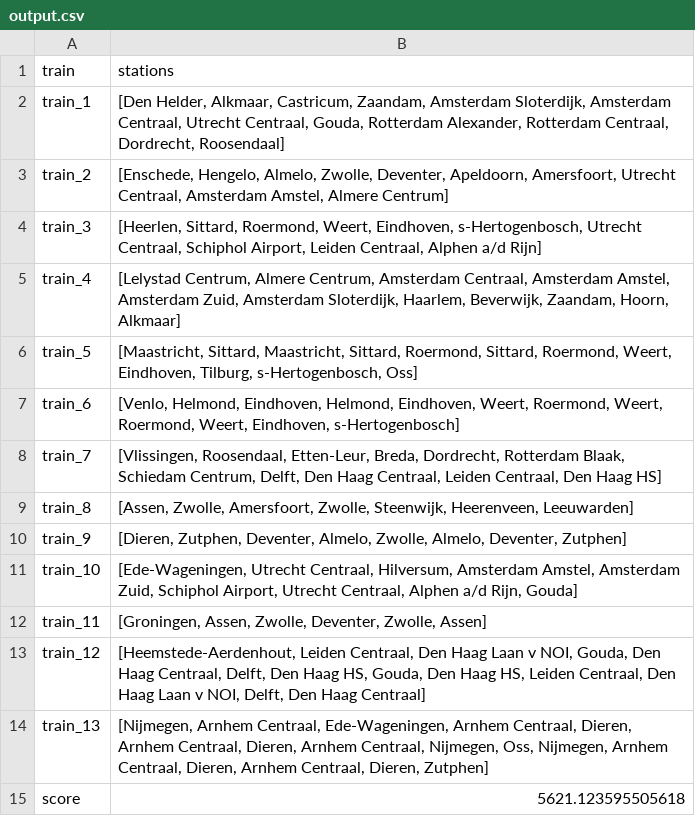
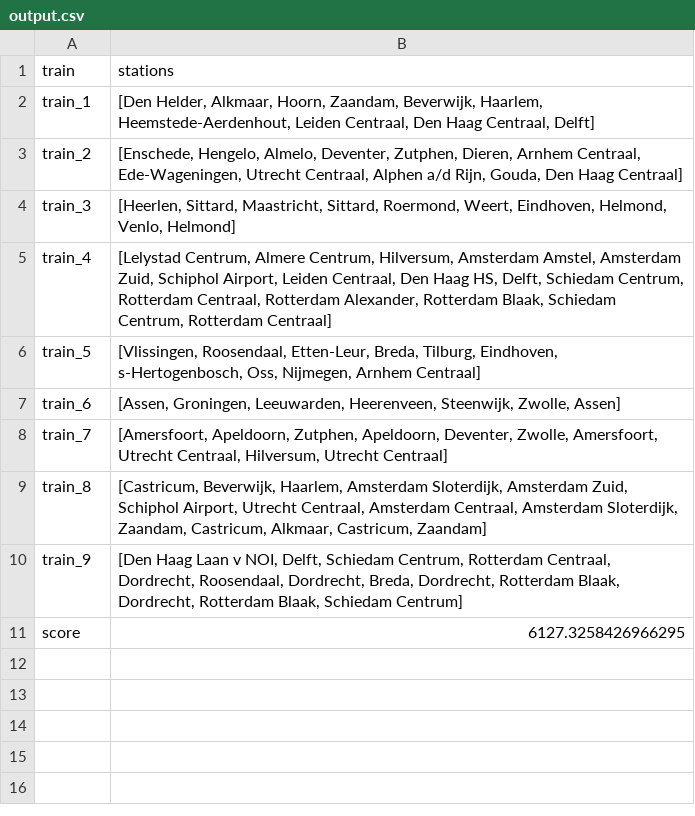
Before and after one commit to LauraKoelewijn/InvalidSlugz, a CSV file: output/output.csv, drawn as a sheet.

```diff
--- a/output/output.csv
+++ b/output/output.csv
@@ -1,15 +1,11 @@
 train,stations
-train_1,"[Den Helder, Alkmaar, Castricum, Zaandam, Amsterdam Sloterdijk, Amsterdam Centraal, Utrecht Centraal, Gouda, Rotterdam Alexander, Rotterdam Centraal, Dordrecht, Roosendaal]"
-train_2,"[Enschede, Hengelo, Almelo, Zwolle, Deventer, Apeldoorn, Amersfoort, Utrecht Centraal, Amsterdam Amstel, Almere Centrum]"
-train_3,"[Heerlen, Sittard, Roermond, Weert, Eindhoven, s-Hertogenbosch, Utrecht Centraal, Schiphol Airport, Leiden Centraal, Alphen a/d Rijn]"
-train_4,"[Lelystad Centrum, Almere Centrum, Amsterdam Centraal, Amsterdam Amstel, Amsterdam Zuid, Amsterdam Sloterdijk, Haarlem, Beverwijk, Zaandam, Hoorn, Alkmaar]"
-train_5,"[Maastricht, Sittard, Maastricht, Sittard, Roermond, Sittard, Roermond, Weert, Eindhoven, Tilburg, s-Hertogenbosch, Oss]"
-train_6,"[Venlo, Helmond, Eindhoven, Helmond, Eindhoven, Weert, Roermond, Weert, Roermond, Weert, Eindhoven, s-Hertogenbosch]"
-train_7,"[Vlissingen, Roosendaal, Etten-Leur, Breda, Dordrecht, Rotterdam Blaak, Schiedam Centrum, Delft, Den Haag Centraal, Leiden Centraal, Den Haag HS]"
-train_8,"[Assen, Zwolle, Amersfoort, Zwolle, Steenwijk, Heerenveen, Leeuwarden]"
-train_9,"[Dieren, Zutphen, Deventer, Almelo, Zwolle, Almelo, Deventer, Zutphen]"
-train_10,"[Ede-Wageningen, Utrecht Centraal, Hilversum, Amsterdam Amstel, Amsterdam Zuid, Schiphol Airport, Utrecht Centraal, Alphen a/d Rijn, Gouda]"
-train_11,"[Groningen, Assen, Zwolle, Deventer, Zwolle, Assen]"
-train_12,"[Heemstede-Aerdenhout, Leiden Centraal, Den Haag Laan v NOI, Gouda, Den Haag Centraal, Delft, Den Haag HS, Gouda, Den Haag HS, Leiden Centraal, Den Haag Laan v NOI, Delft, Den Haag Centraal]"
-train_13,"[Nijmegen, Arnhem Centraal, Ede-Wageningen, Arnhem Centraal, Dieren, Arnhem Centraal, Dieren, Arnhem Centraal, Nijmegen, Oss, Nijmegen, Arnhem Centraal, Dieren, Arnhem Centraal, Dieren, Zutphen]"
-score,5621.123595505618
+train_1,"[Den Helder, Alkmaar, Hoorn, Zaandam, Beverwijk, Haarlem, Heemstede-Aerdenhout, Leiden Centraal, Den Haag Centraal, Delft]"
+train_2,"[Enschede, Hengelo, Almelo, Deventer, Zutphen, Dieren, Arnhem Centraal, Ede-Wageningen, Utrecht Centraal, Alphen a/d Rijn, Gouda, Den Haag Centraal]"
+train_3,"[Heerlen, Sittard, Maastricht, Sittard, Roermond, Weert, Eindhoven, Helmond, Venlo, Helmond]"
+train_4,"[Lelystad Centrum, Almere Centrum, Hilversum, Amsterdam Amstel, Amsterdam Zuid, Schiphol Airport, Leiden Centraal, Den Haag HS, Delft, Schiedam Centrum, Rotterdam Centraal, Rotterdam Alexander, Rotterdam Blaak, Schiedam Centrum, Rotterdam Centraal]"
+train_5,"[Vlissingen, Roosendaal, Etten-Leur, Breda, Tilburg, Eindhoven, s-Hertogenbosch, Oss, Nijmegen, Arnhem Centraal]"
+train_6,"[Assen, Groningen, Leeuwarden, Heerenveen, Steenwijk, Zwolle, Assen]"
+train_7,"[Amersfoort, Apeldoorn, Zutphen, Apeldoorn, Deventer, Zwolle, Amersfoort, Utrecht Centraal, Hilversum, Utrecht Centraal]"
+train_8,"[Castricum, Beverwijk, Haarlem, Amsterdam Sloterdijk, Amsterdam Zuid, Schiphol Airport, Utrecht Centraal, Amsterdam Centraal, Amsterdam Sloterdijk, Zaandam, Castricum, Alkmaar, Castricum, Zaandam]"
+train_9,"[Den Haag Laan v NOI, Delft, Schiedam Centrum, Rotterdam Centraal, Dordrecht, Roosendaal, Dordrecht, Breda, Dordrecht, Rotterdam Blaak, Dordrecht, Rotterdam Blaak, Schiedam Centrum]"
+score,6127.3258426966295
```
Also changed, not shown: 8 other files.
